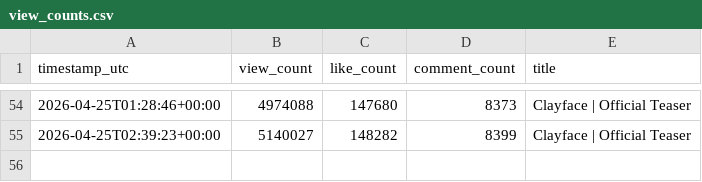
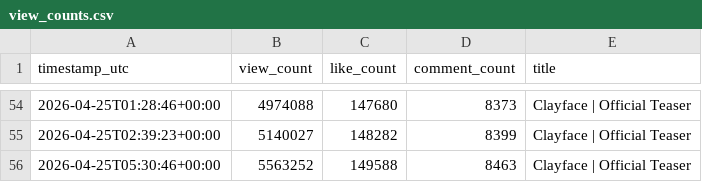
Before and after one commit to patricklink1-maker/test_tracker1, a CSV file: view_counts.csv, drawn as a sheet; only a part is shown, gaps mark what is left out; the diff names each change by its address in the sheet, - before the commit and + after, or states it on an @@ line.

```diff
--- a/view_counts.csv
+++ b/view_counts.csv
+row 56: 2026-04-25T05:30:46+00:00 | 5563252 | 149588 | 8463 | Clayface | Official Teaser
```
Also changed, not shown: 1 other file.
